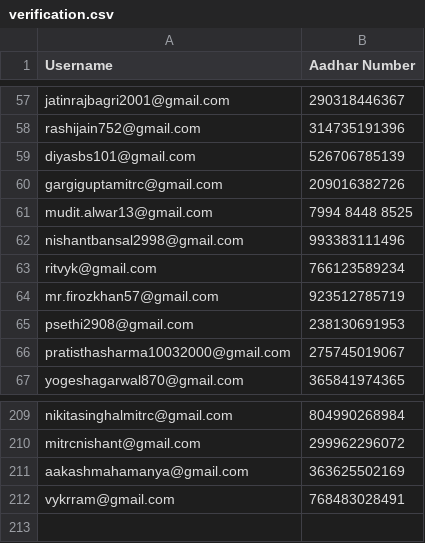
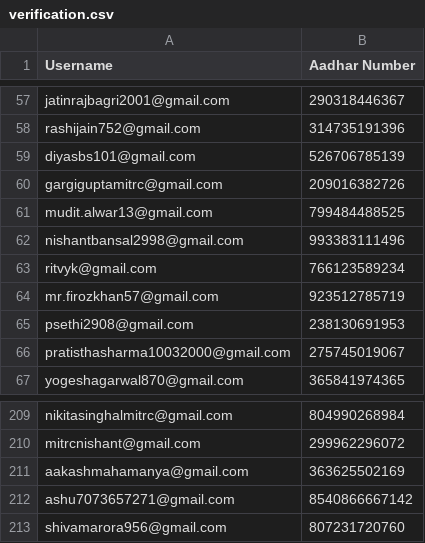
Before and after one commit to g7i/hackathon, a CSV file: hackathon/static/verification.csv, drawn as a sheet; only a part is shown, gaps mark what is left out.

```diff
--- a/hackathon/static/verification.csv
+++ b/hackathon/static/verification.csv
@@ -60,3 +60,3 @@ diyasbs101@gmail.com,526706785139
 gargiguptamitrc@gmail.com,209016382726
-mudit.alwar13@gmail.com,7994 8448 8525
+mudit.alwar13@gmail.com,799484488525
 nishantbansal2998@gmail.com,993383111496
@@ -211,2 +211,3 @@ mitrcnishant@gmail.com,299962296072
 aakashmahamanya@gmail.com,363625502169
-vykrram@gmail.com,768483028491
+ashu7073657271@gmail.com,8540866667142
+shivamarora956@gmail.com,807231720760
```
Also changed, not shown: static/verification.csv, 1 other file.
